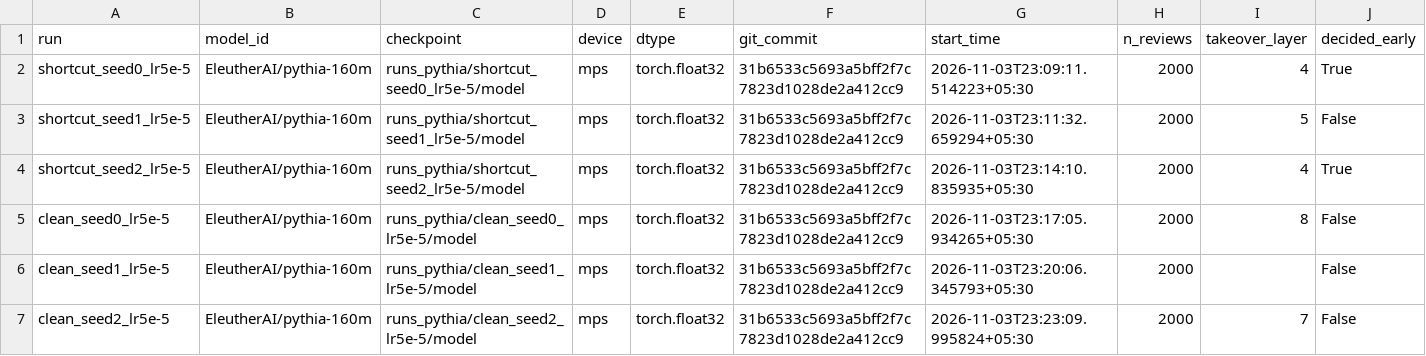
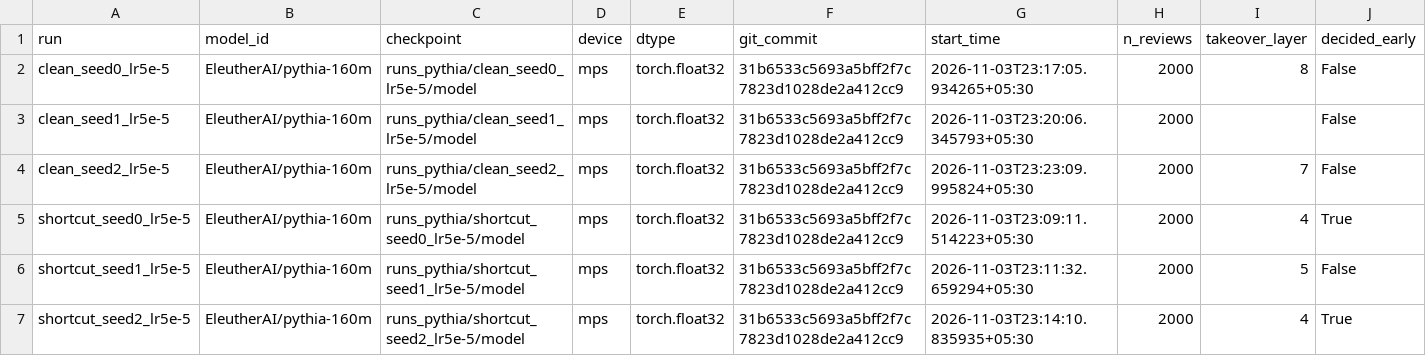
Before and after one commit to SonuAkash-collab/find-vs-fix, a CSV file: results/pythia_analysis/logit_lens/summary.csv, drawn as a sheet; only a part is shown; removed rows and columns are numbered as before the commit, all else as after; rows hold the shown columns only; the diff names each change by its address in the sheet, - before the commit and + after, or states it on an @@ line.

Commit message:
Recompute exclusive Pythia lens readings

```diff
--- a/results/pythia_analysis/logit_lens/summary.csv
+++ b/results/pythia_analysis/logit_lens/summary.csv
-row 2: shortcut_seed0_lr5e-5 | EleutherAI/pythia-160m | runs_pythia/shortcut_seed0_lr5e-5/model | mps | torch.float32 | 31b6533c5693a5bff2f7c7823d1028de2a412cc9 | 2026-11-03T23:09:11.514223+05:30 | 2000 | 4 | True
-row 4: shortcut_seed2_lr5e-5 | EleutherAI/pythia-160m | runs_pythia/shortcut_seed2_lr5e-5/model | mps | torch.float32 | 31b6533c5693a5bff2f7c7823d1028de2a412cc9 | 2026-11-03T23:14:10.835935+05:30 | 2000 | 4 | True
+row 5: shortcut_seed0_lr5e-5 | EleutherAI/pythia-160m | runs_pythia/shortcut_seed0_lr5e-5/model | mps | torch.float32 | 31b6533c5693a5bff2f7c7823d1028de2a412cc9 | 2026-11-03T23:09:11.514223+05:30 | 2000 | 4 | True
@@ row 3 moved to row 6: shortcut_seed1_lr5e-5 @@
+row 7: shortcut_seed2_lr5e-5 | EleutherAI/pythia-160m | runs_pythia/shortcut_seed2_lr5e-5/model | mps | torch.float32 | 31b6533c5693a5bff2f7c7823d1028de2a412cc9 | 2026-11-03T23:14:10.835935+05:30 | 2000 | 4 | True
```
Also changed, not shown: 9 other files.
